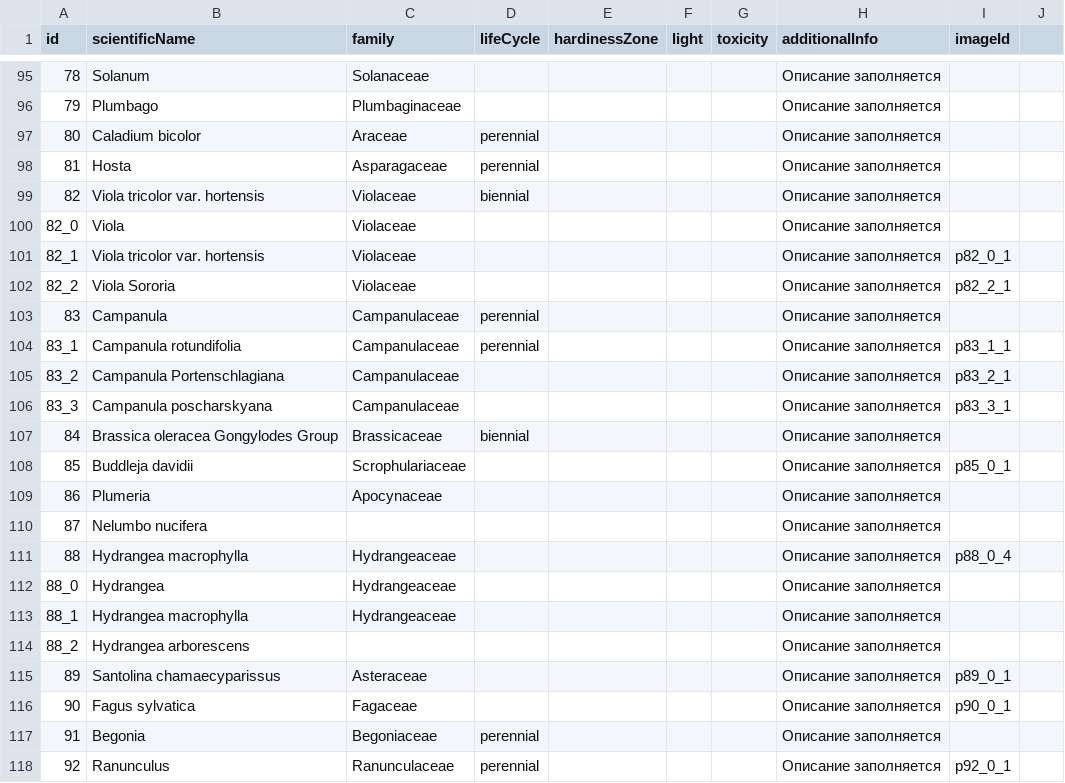
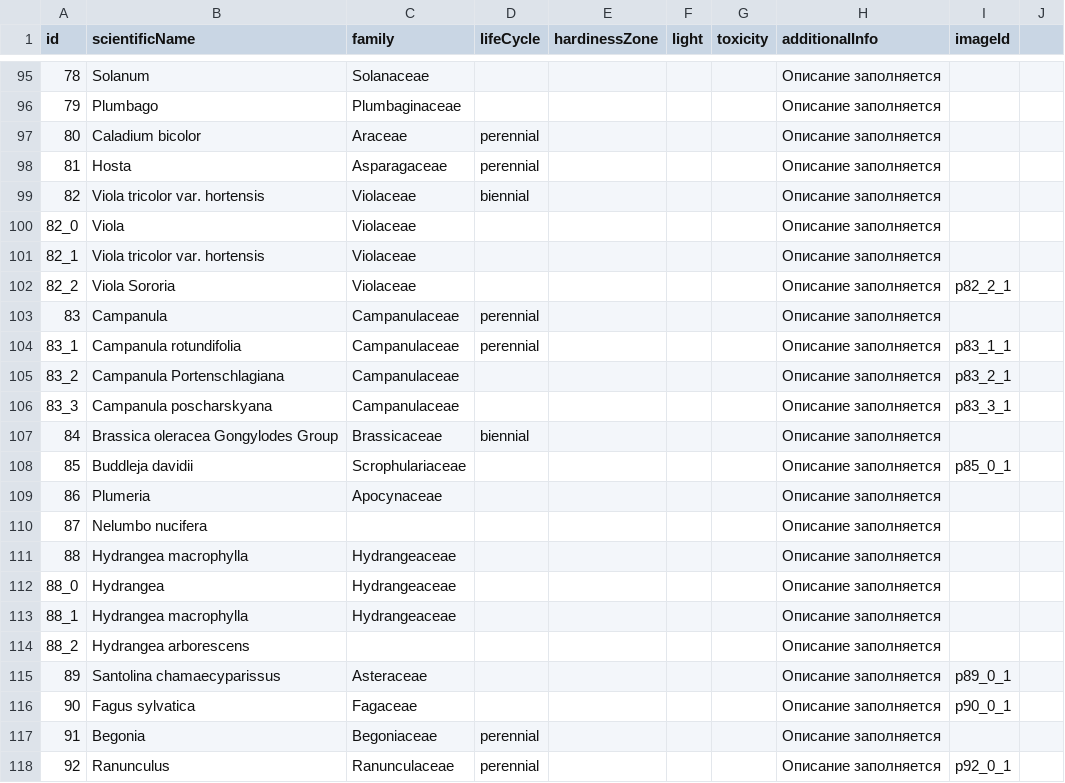
Before and after one commit to LorianBathory/GuessThePlant, a CSV file: Memorization.csv, drawn as a sheet; only a part is shown, gaps mark what is left out.

Commit message:
Remove invalid image ids from memorization data

```diff
--- a/Memorization.csv
+++ b/Memorization.csv
@@ -100,3 +100,3 @@ id,scientificName,family,lifeCycle,hardinessZone,light,toxicity,additionalInfo,i
 82_0,Viola,Violaceae,,,,,Описание заполняется,,
-82_1,Viola tricolor var. hortensis,Violaceae,,,,,Описание заполняется,p82_0_1,
+82_1,Viola tricolor var. hortensis,Violaceae,,,,,Описание заполняется,,
 82_2,Viola Sororia,Violaceae,,,,,Описание заполняется,p82_2_1,
@@ -110,3 +110,3 @@ id,scientificName,family,lifeCycle,hardinessZone,light,toxicity,additionalInfo,i
 87,Nelumbo nucifera,,,,,,Описание заполняется,,
-88,Hydrangea macrophylla,Hydrangeaceae,,,,,Описание заполняется,p88_0_4,
+88,Hydrangea macrophylla,Hydrangeaceae,,,,,Описание заполняется,,
 88_0,Hydrangea,Hydrangeaceae,,,,,Описание заполняется,,
```
Also changed, not shown: 1 other file.
